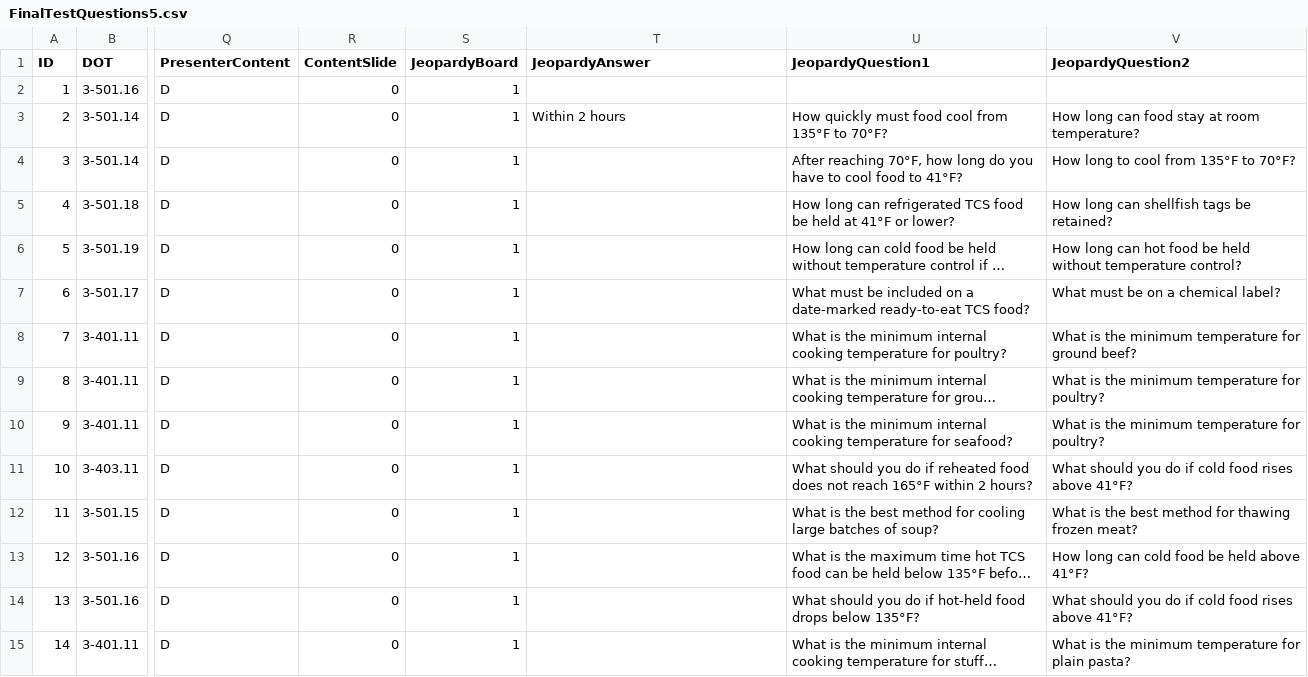
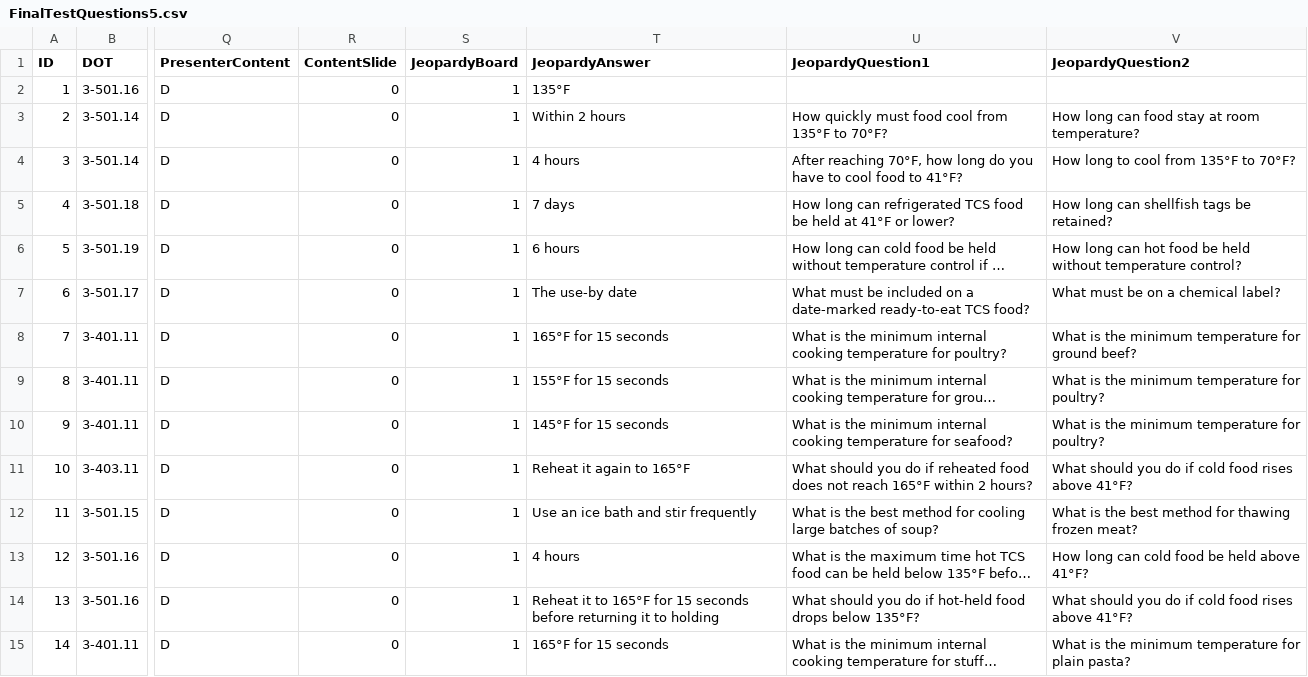
Before and after one commit to novernmanagement-coder/SafePrep_Content, a CSV file: FinalTestQuestions5.csv, drawn as a sheet; only a part is shown, gaps mark what is left out; long unchanged cells end in …; the diff covers the shown part only; the diff names each change by its address in the sheet, - before the commit and + after, or states it on an @@ line.

Commit message:
Populate JeopardyAnswer from CorrectAnswer

```diff
--- a/FinalTestQuestions5.csv
+++ b/FinalTestQuestions5.csv
-T2 (JeopardyAnswer): (empty)
+T2 (JeopardyAnswer): 135°F
-T4 (JeopardyAnswer): (empty)
+T4 (JeopardyAnswer): 4 hours
-T5 (JeopardyAnswer): (empty)
+T5 (JeopardyAnswer): 7 days
-T6 (JeopardyAnswer): (empty)
+T6 (JeopardyAnswer): 6 hours
-T7 (JeopardyAnswer): (empty)
+T7 (JeopardyAnswer): The use-by date
-T8 (JeopardyAnswer): (empty)
+T8 (JeopardyAnswer): 165°F for 15 seconds
-T9 (JeopardyAnswer): (empty)
+T9 (JeopardyAnswer): 155°F for 15 seconds
-T10 (JeopardyAnswer): (empty)
+T10 (JeopardyAnswer): 145°F for 15 seconds
-T11 (JeopardyAnswer): (empty)
+T11 (JeopardyAnswer): Reheat it again to 165°F
-T12 (JeopardyAnswer): (empty)
+T12 (JeopardyAnswer): Use an ice bath and stir frequently
-T13 (JeopardyAnswer): (empty)
+T13 (JeopardyAnswer): 4 hours
-T14 (JeopardyAnswer): (empty)
+T14 (JeopardyAnswer): Reheat it to 165°F for 15 seconds before returning it to holding
-T15 (JeopardyAnswer): (empty)
+T15 (JeopardyAnswer): 165°F for 15 seconds
```
Also changed, not shown: 134 edited cells elsewhere in this file.
